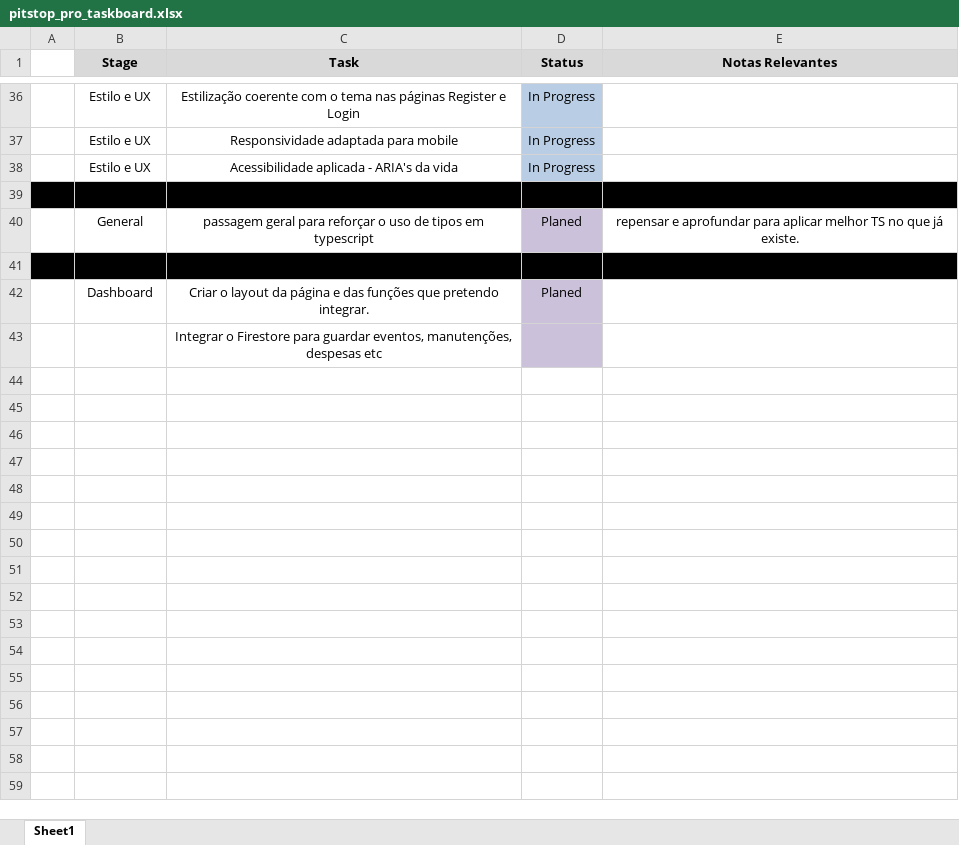
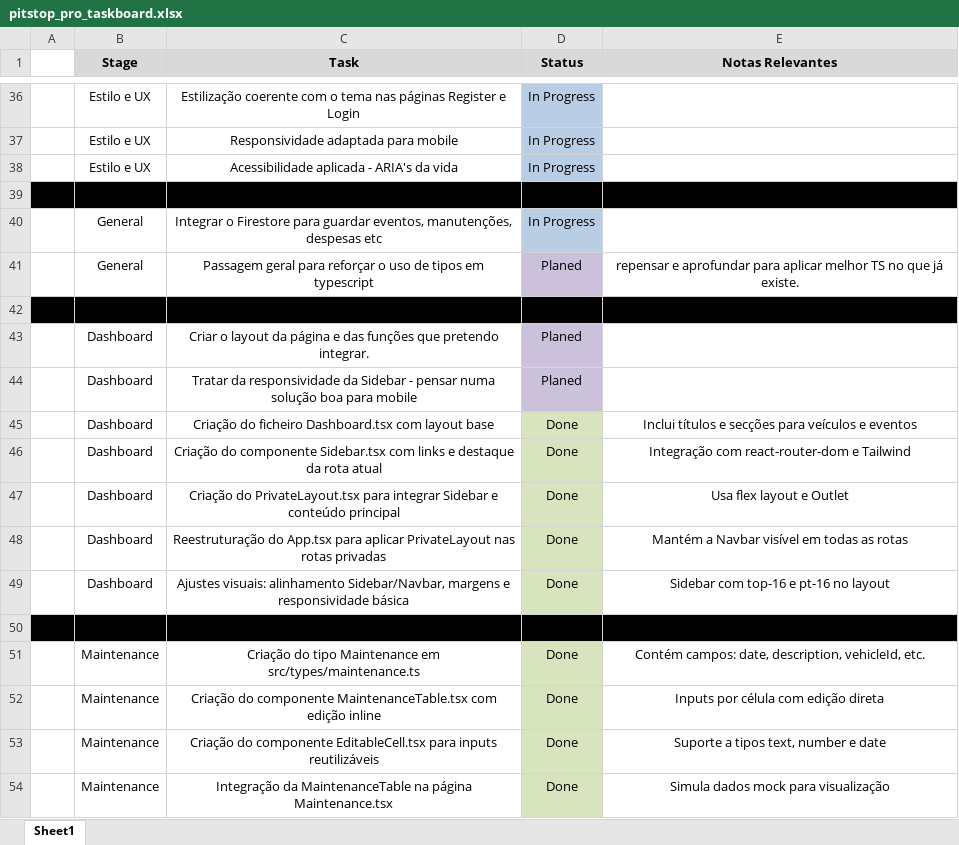
Before and after one commit to PEREIRAD01/Pitstop-pro, an Excel workbook: Anexos/pitstop_pro_taskboard.xlsx, sheet Sheet1, drawn as a sheet; only a part is shown, gaps mark what is left out; values as stored, in another font and other column widths than the file's, no borders; addresses are those after the commit; the diff names each change by its address in the sheet, - before the commit and + after, or states it on an @@ line.

Commit message:
update: taskboard

```diff
--- a/Anexos/pitstop_pro_taskboard.xlsx (sheet Sheet1)
+++ b/Anexos/pitstop_pro_taskboard.xlsx (sheet Sheet1)
+row 40:  | General | Integrar o Firestore para guardar eventos, manutenções, despesas etc | In Progress
-C41 (Task): passagem geral para…
+C41 (Task): Passagem geral para…
+row 44:  | Dashboard | Tratar da responsividade da Sidebar - pensar numa solução boa para mobile | Planed
+row 45:  | Dashboard | Criação do ficheiro Dashboard.tsx com layout base | Done | Inclui títulos e secções para veículos e eventos
+row 46:  | Dashboard | Criação do componente Sidebar.tsx com links e destaque da rota atual | Done | Integração com react-router-dom e Tailwind
+row 47:  | Dashboard | Criação do PrivateLayout.tsx para integrar Sidebar e conteúdo principal | Done | Usa flex layout e Outlet
+row 48:  | Dashboard | Reestruturação do App.tsx para aplicar PrivateLayout nas rotas privadas | Done | Mantém a Navbar visível em todas as rotas
+row 49:  | Dashboard | Ajustes visuais: alinhamento Sidebar/Navbar, margens e responsividade básica | Done | Sidebar com top-16 e pt-16 no layout
-A50:C50 fill: none
+A50:C50 fill: #000000
-C50 (Task): Integrar o Firestore para guardar eventos, manutenções, despesas etc
+C50 (Task): (empty)
-D50 fill: #CCC1DA
+D50 fill: #000000
-E50 fill: none
+E50 fill: #000000
+row 51:  | Maintenance | Criação do tipo Maintenance em src/types/maintenance.ts | Done | Contém campos: date, description, vehicleId, etc.
+row 52:  | Maintenance | Criação do componente MaintenanceTable.tsx com edição inline | Done | Inputs por célula com edição direta
+row 53:  | Maintenance | Criação do componente EditableCell.tsx para inputs reutilizáveis | Done | Suporte a tipos text, number e date
+row 54:  | Maintenance | Integração da MaintenanceTable na página Maintenance.tsx | Done | Simula dados mock para visualização
```
